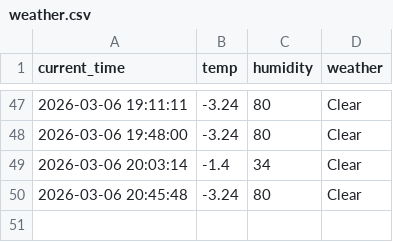
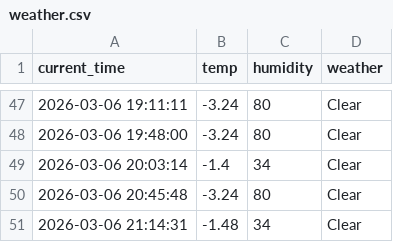
Before and after one commit to chiya0123/weather_5m, a CSV file: weather.csv, drawn as a sheet; only a part is shown, gaps mark what is left out; the diff names each change by its address in the sheet, - before the commit and + after, or states it on an @@ line.

```diff
--- a/weather.csv
+++ b/weather.csv
+row 51: 2026-03-06 21:14:31 | -1.48 | 34 | Clear
```
